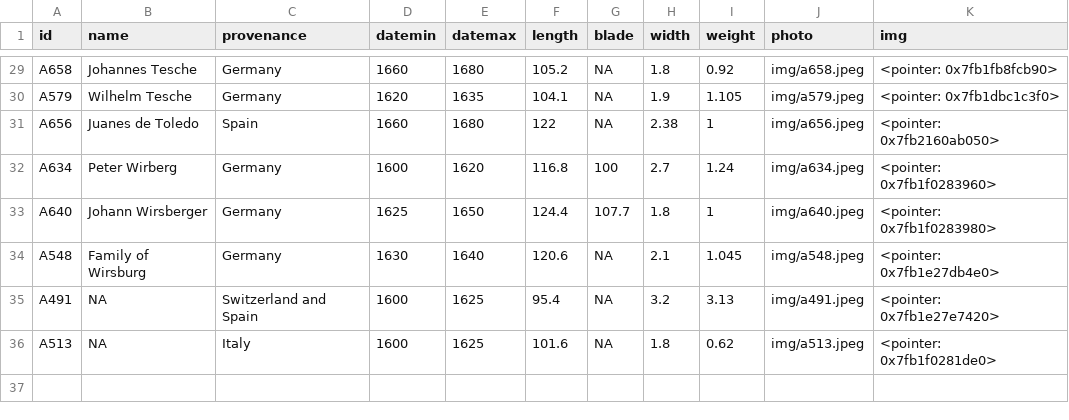
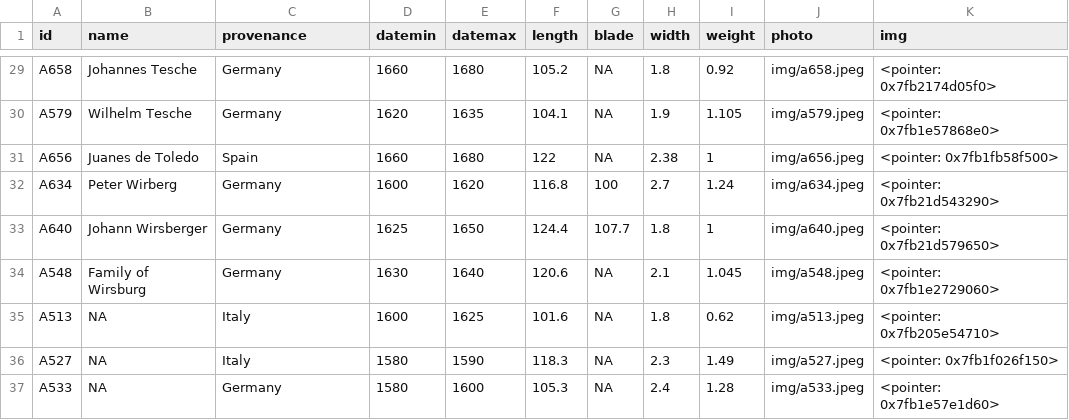
Before and after one commit to Lornebradia/mypins, a CSV file: wallace/data.csv, drawn as a sheet; only a part is shown, gaps mark what is left out; the diff covers the shown part only.

```diff
--- a/wallace/data.csv
+++ b/wallace/data.csv
@@ -29,8 +29,9 @@
-"A658","Johannes Tesche","Germany",1660,1680,105.2,NA,1.8,0.92,"img/a658.jpeg","<pointer: 0x7fb1fb8fcb90>"
-"A579","Wilhelm Tesche","Germany",1620,1635,104.1,NA,1.9,1.105,"img/a579.jpeg","<pointer: 0x7fb1dbc1c3f0>"
-"A656","Juanes de Toledo","Spain",1660,1680,122,NA,2.38,1,"img/a656.jpeg","<pointer: 0x7fb2160ab050>"
-"A634","Peter Wirberg","Germany",1600,1620,116.8,100,2.7,1.24,"img/a634.jpeg","<pointer: 0x7fb1f0283960>"
-"A640","Johann Wirsberger","Germany",1625,1650,124.4,107.7,1.8,1,"img/a640.jpeg","<pointer: 0x7fb1f0283980>"
-"A548","Family of Wirsburg","Germany",1630,1640,120.6,NA,2.1,1.045,"img/a548.jpeg","<pointer: 0x7fb1e27db4e0>"
-"A491",NA,"Switzerland and Spain",1600,1625,95.4,NA,3.2,3.13,"img/a491.jpeg","<pointer: 0x7fb1e27e7420>"
-"A513",NA,"Italy",1600,1625,101.6,NA,1.8,0.62,"img/a513.jpeg","<pointer: 0x7fb1f0281de0>"
+"A658","Johannes Tesche","Germany",1660,1680,105.2,NA,1.8,0.92,"img/a658.jpeg","<pointer: 0x7fb2174d05f0>"
+"A579","Wilhelm Tesche","Germany",1620,1635,104.1,NA,1.9,1.105,"img/a579.jpeg","<pointer: 0x7fb1e57868e0>"
+"A656","Juanes de Toledo","Spain",1660,1680,122,NA,2.38,1,"img/a656.jpeg","<pointer: 0x7fb1fb58f500>"
+"A634","Peter Wirberg","Germany",1600,1620,116.8,100,2.7,1.24,"img/a634.jpeg","<pointer: 0x7fb21d543290>"
+"A640","Johann Wirsberger","Germany",1625,1650,124.4,107.7,1.8,1,"img/a640.jpeg","<pointer: 0x7fb21d579650>"
+"A548","Family of Wirsburg","Germany",1630,1640,120.6,NA,2.1,1.045,"img/a548.jpeg","<pointer: 0x7fb1e2729060>"
+"A513",NA,"Italy",1600,1625,101.6,NA,1.8,0.62,"img/a513.jpeg","<pointer: 0x7fb205e54710>"
+"A527",NA,"Italy",1580,1590,118.3,NA,2.3,1.49,"img/a527.jpeg","<pointer: 0x7fb1f026f150>"
+"A533",NA,"Germany",1580,1600,105.3,NA,2.4,1.28,"img/a533.jpeg","<pointer: 0x7fb1e57e1d60>"
```
Also changed, not shown: 27 edited cells elsewhere in this file, 3 other files.
